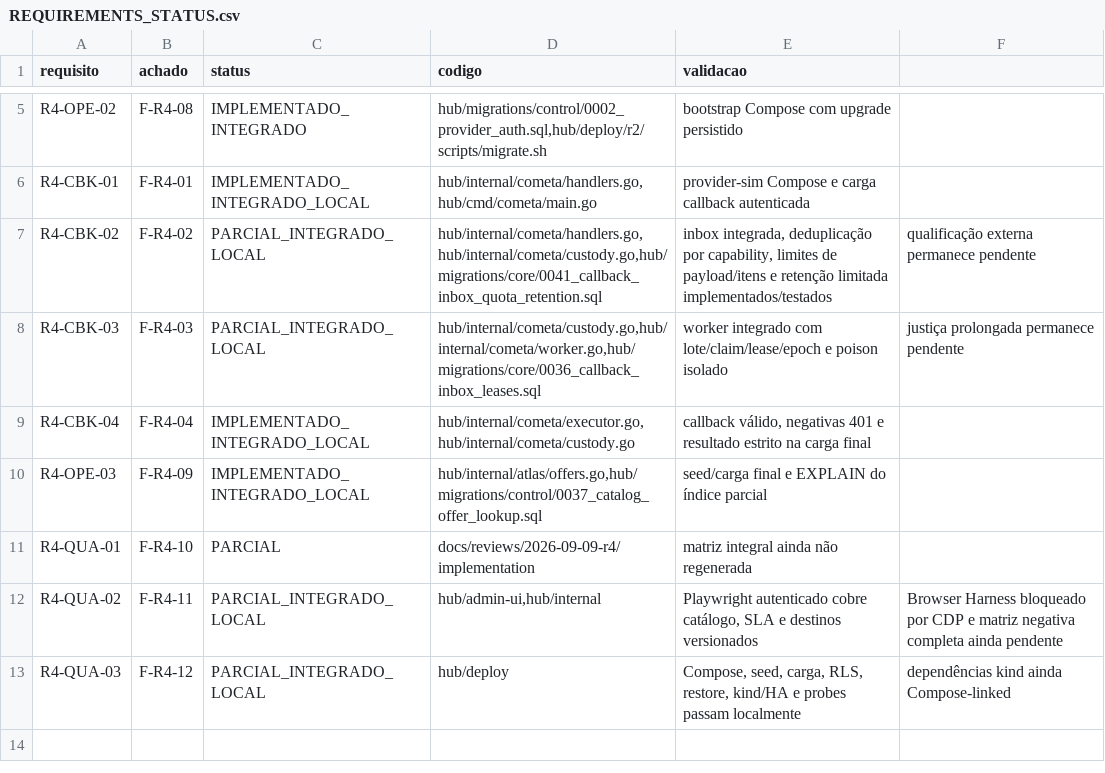
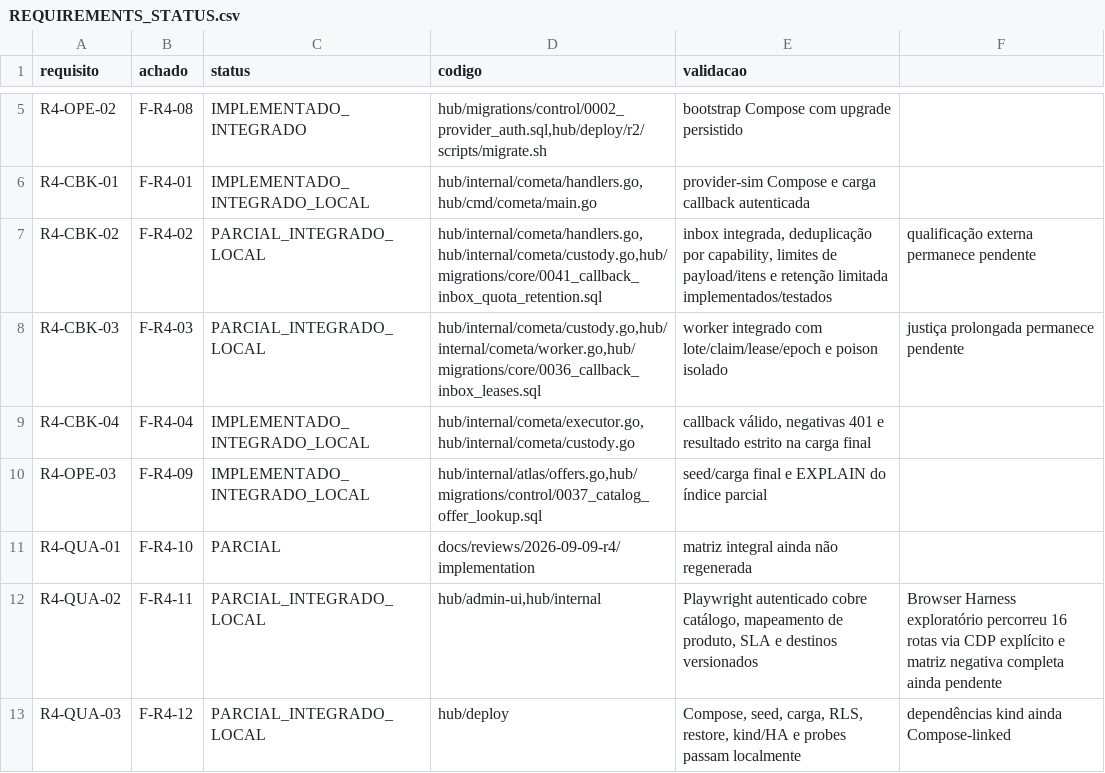
Before and after one commit to leandroclf/ai-hub, a CSV file: docs/reviews/2026-09-09-r4/implementation/REQUIREMENTS_STATUS.csv, drawn as a sheet; only a part is shown, gaps mark what is left out.

Commit message:
docs(qualificacao): registra validacao exploratoria via CDP
Contexto: a descoberta automática do daemon não reconheceu o Chrome headless, embora o navegador disponibilizasse um endpoint CDP local.

Impacto: registra a execução PASS-EXPLORATORY das 16 rotas administrativas em viewport 390×844, documenta o procedimento com BU_CDP_URL e preserva o Playwright como gate determinístico.

```diff
--- a/docs/reviews/2026-09-09-r4/implementation/REQUIREMENTS_STATUS.csv
+++ b/docs/reviews/2026-09-09-r4/implementation/REQUIREMENTS_STATUS.csv
@@ -11,3 +11,3 @@ R4-OPE-03;F-R4-09;IMPLEMENTADO_INTEGRADO_LOCAL;hub/internal/atlas/offers.go,hub/
 R4-QUA-01;F-R4-10;PARCIAL;docs/reviews/2026-09-09-r4/implementation;matriz integral ainda não regenerada
-R4-QUA-02;F-R4-11;PARCIAL_INTEGRADO_LOCAL;hub/admin-ui,hub/internal;Playwright autenticado cobre catálogo, SLA e destinos versionados; Browser Harness bloqueado por CDP e matriz negativa completa ainda pendente
+R4-QUA-02;F-R4-11;PARCIAL_INTEGRADO_LOCAL;hub/admin-ui,hub/internal;Playwright autenticado cobre catálogo, mapeamento de produto, SLA e destinos versionados; Browser Harness exploratório percorreu 16 rotas via CDP explícito e matriz negativa completa ainda pendente
 R4-QUA-03;F-R4-12;PARCIAL_INTEGRADO_LOCAL;hub/deploy;Compose, seed, carga, RLS, restore, kind/HA e probes passam localmente; dependências kind ainda Compose-linked
```
Also changed, not shown: 14 other files.
